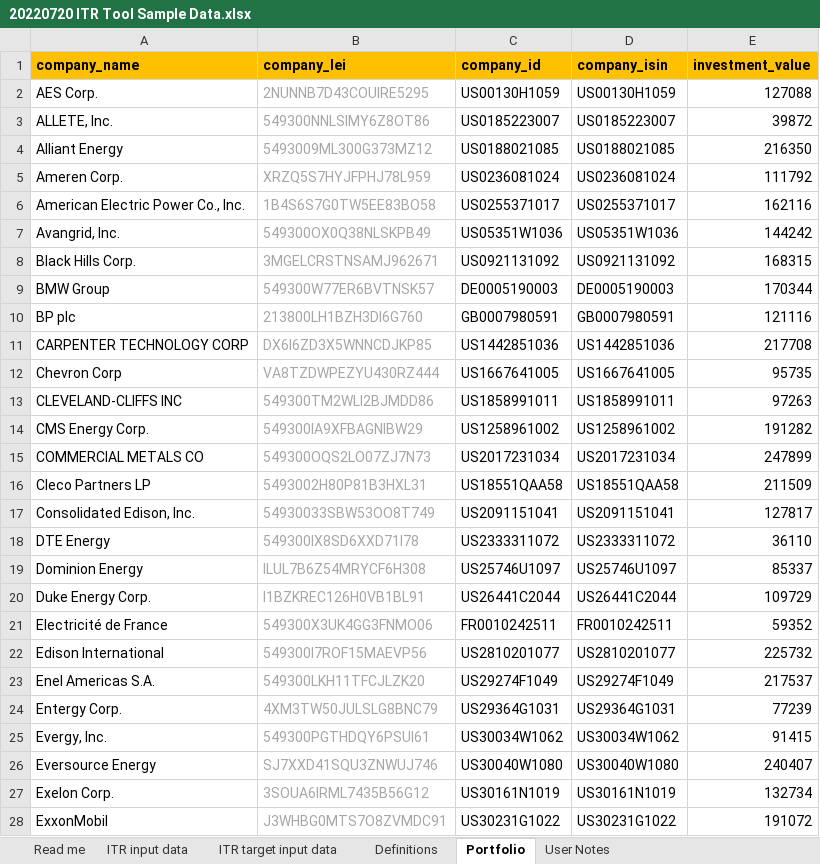
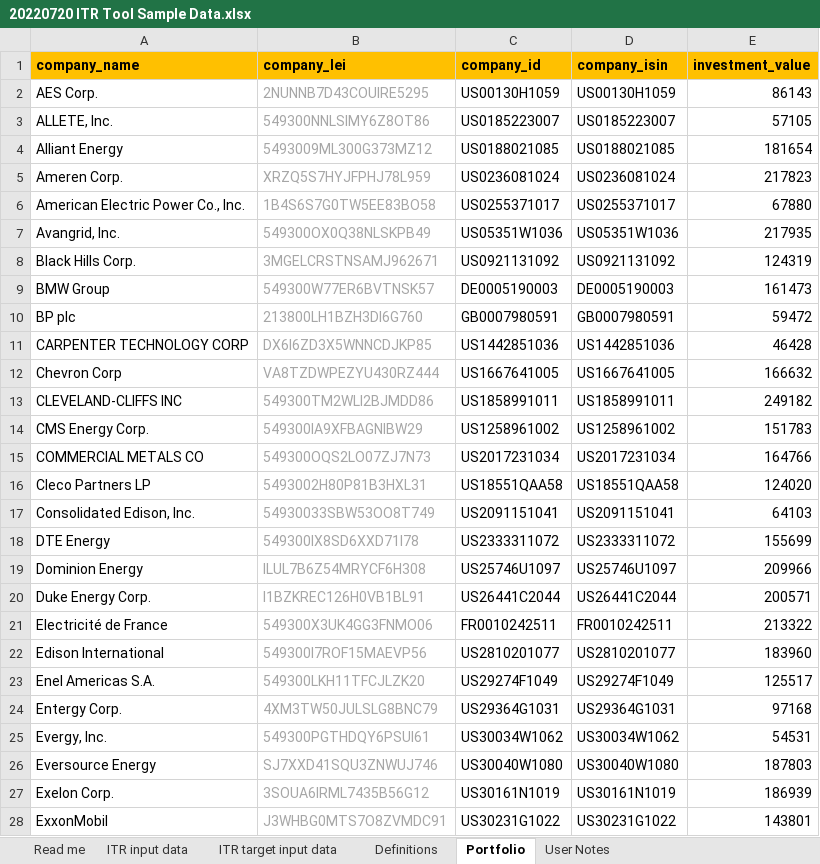
Before and after one commit to os-climate/ITR, an Excel workbook: examples/data/20220720 ITR Tool Sample Data.xlsx, sheet Portfolio, drawn as a sheet; only a part is shown; values as stored, in another font and other column widths than the file's, no borders; the diff covers the shown part only; the diff names each change by its address in the sheet, - before the commit and + after, or states it on an @@ line.

```diff
--- a/examples/data/20220720 ITR Tool Sample Data.xlsx (sheet Portfolio)
+++ b/examples/data/20220720 ITR Tool Sample Data.xlsx (sheet Portfolio)
-E2 (investment_value): 127088
+E2 (investment_value): 86143
-E3 (investment_value): 39872
+E3 (investment_value): 57105
-E4 (investment_value): 216350
+E4 (investment_value): 181654
-E5 (investment_value): 111792
+E5 (investment_value): 217823
-E6 (investment_value): 162116
+E6 (investment_value): 67880
-E7 (investment_value): 144242
+E7 (investment_value): 217935
-E8 (investment_value): 168315
+E8 (investment_value): 124319
-E9 (investment_value): 170344
+E9 (investment_value): 161473
-E10 (investment_value): 121116
+E10 (investment_value): 59472
-E11 (investment_value): 217708
+E11 (investment_value): 46428
-E12 (investment_value): 95735
+E12 (investment_value): 166632
-E13 (investment_value): 97263
+E13 (investment_value): 249182
-E14 (investment_value): 191282
+E14 (investment_value): 151783
-E15 (investment_value): 247899
+E15 (investment_value): 164766
-E16 (investment_value): 211509
+E16 (investment_value): 124020
-E17 (investment_value): 127817
+E17 (investment_value): 64103
-E18 (investment_value): 36110
+E18 (investment_value): 155699
-E19 (investment_value): 85337
+E19 (investment_value): 209966
-E20 (investment_value): 109729
+E20 (investment_value): 200571
-E21 (investment_value): 59352
+E21 (investment_value): 213322
-E22 (investment_value): 225732
+E22 (investment_value): 183960
-E23 (investment_value): 217537
+E23 (investment_value): 125517
-E24 (investment_value): 77239
+E24 (investment_value): 97168
-E25 (investment_value): 91415
+E25 (investment_value): 54531
-E26 (investment_value): 240407
+E26 (investment_value): 187803
-E27 (investment_value): 132734
+E27 (investment_value): 186939
-E28 (investment_value): 191072
+E28 (investment_value): 143801
```
Also changed, not shown: 41 edited cells elsewhere in this sheet, sheet ITR target input data, sheet ITR input data, formulas that keep their value, charts or pictures, 1 other file.
